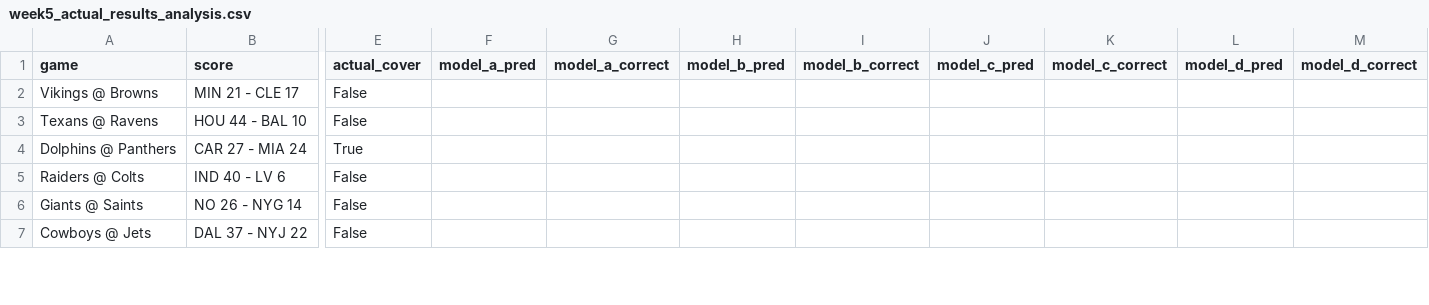
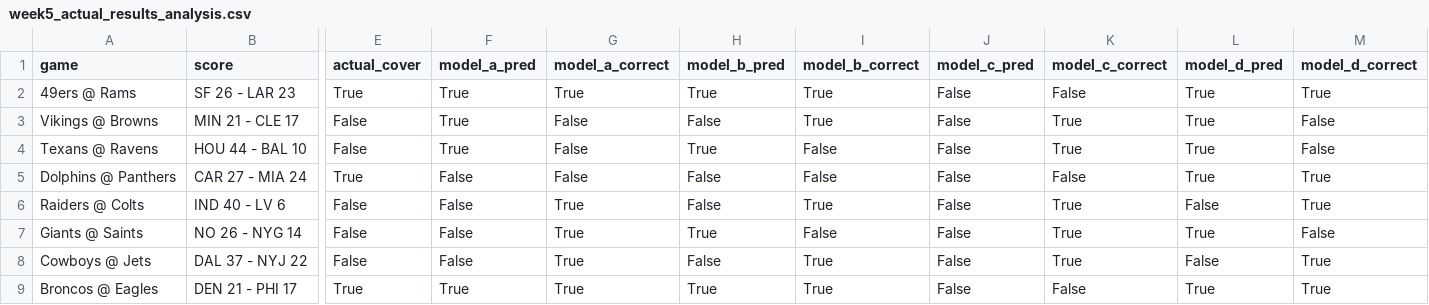
Before and after one commit to mightenyip/nfl-cover-model, a CSV file: data/week5_actual_results_analysis.csv, drawn as a sheet; only a part is shown, gaps mark what is left out; addresses are those after the commit; rows hold the shown columns only; the diff covers the shown part only; the diff names each change by its address in the sheet, - before the commit and + after, or states it on an @@ line.

```diff
--- a/data/week5_actual_results_analysis.csv
+++ b/data/week5_actual_results_analysis.csv
+row 2: 49ers @ Rams | SF 26 - LAR 23 | True | True | True | True | True | False | False | True | True
-F3:F4 (model_a_pred): (empty)
+F3:F4 (model_a_pred): True
-G3:G5 (model_a_correct): (empty)
+G3:G5 (model_a_correct): False
-H3 (model_b_pred): (empty)
+H3 (model_b_pred): False
-I3 (model_b_correct): (empty)
+I3 (model_b_correct): True
-J3:J8 (model_c_pred): (empty)
+J3:J8 (model_c_pred): False
-K3:K4 (model_c_correct): (empty)
+K3:K4 (model_c_correct): True
-L3:L5 (model_d_pred): (empty)
+L3:L5 (model_d_pred): True
-M3:M4 (model_d_correct): (empty)
+M3:M4 (model_d_correct): False
-H4 (model_b_pred): (empty)
+H4 (model_b_pred): True
-I4:I5 (model_b_correct): (empty)
+I4:I5 (model_b_correct): False
-F5:F8 (model_a_pred): (empty)
+F5:F8 (model_a_pred): False
-H5:H6 (model_b_pred): (empty)
+H5:H6 (model_b_pred): False
-K5 (model_c_correct): (empty)
+K5 (model_c_correct): False
-M5:M6 (model_d_correct): (empty)
+M5:M6 (model_d_correct): True
-G6:G8 (model_a_correct): (empty)
+G6:G8 (model_a_correct): True
-I6 (model_b_correct): (empty)
+I6 (model_b_correct): True
-K6:K8 (model_c_correct): (empty)
+K6:K8 (model_c_correct): True
-L6 (model_d_pred): (empty)
+L6 (model_d_pred): False
-H7 (model_b_pred): (empty)
+H7 (model_b_pred): True
-I7 (model_b_correct): (empty)
+I7 (model_b_correct): False
-L7 (model_d_pred): (empty)
+L7 (model_d_pred): True
-M7 (model_d_correct): (empty)
+M7 (model_d_correct): False
-H8 (model_b_pred): (empty)
+H8 (model_b_pred): False
-I8 (model_b_correct): (empty)
+I8 (model_b_correct): True
-L8 (model_d_pred): (empty)
+L8 (model_d_pred): False
-M8 (model_d_correct): (empty)
+M8 (model_d_correct): True
+row 9: Broncos @ Eagles | DEN 21 - PHI 17 | True | True | True | True | True | False | False | True | True
```
Also changed, not shown: 48 edited cells elsewhere in this file, data/week1_actual_results_analysis.csv, data/week3_actual_results_analysis.csv, 14 other files.
